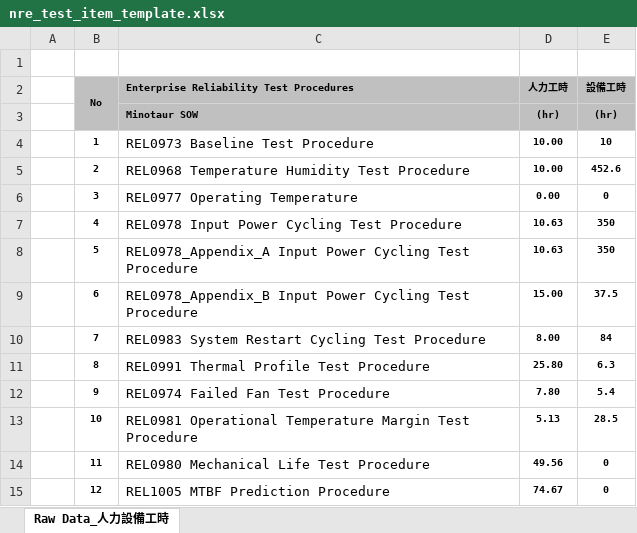
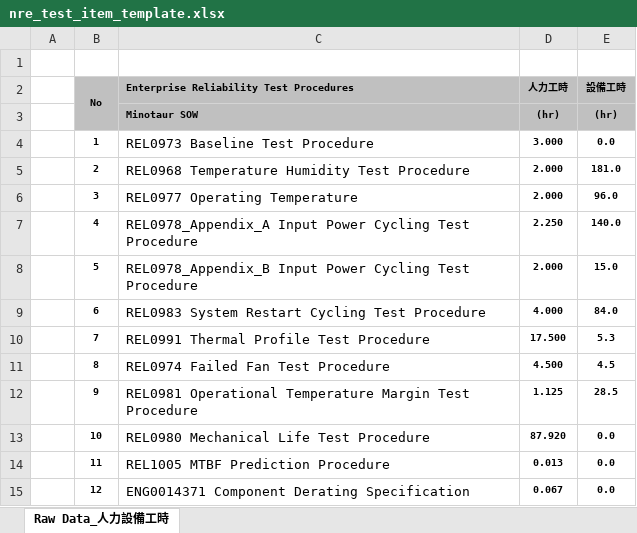
Before and after one commit to jefferlu/tx_nre, an Excel workbook: client/src/assets/excel/nre_test_item_template.xlsx, sheet Raw Data_人力設備工時, drawn as a sheet; only a part is shown; values as stored, in another font and other column widths than the file's, no borders; the diff covers the shown part only; the diff names each change by its address in the sheet, - before the commit and + after, or states it on an @@ line.

```diff
--- a/client/src/assets/excel/nre_test_item_template.xlsx (sheet Raw Data_人力設備工時)
+++ b/client/src/assets/excel/nre_test_item_template.xlsx (sheet Raw Data_人力設備工時)
-D4 (人力工時): 10.00
+D4 (人力工時): 3.000
-E4 (設備工時): 10
+E4 (設備工時): 0.0
-D5 (人力工時): 10.00
+D5 (人力工時): 2.000
-E5 (設備工時): 452.6
+E5 (設備工時): 181.0
-D6 (人力工時): 0.00
+D6 (人力工時): 2.000
-E6 (設備工時): 0
+E6 (設備工時): 96.0
-C7: REL0978 Input Power…
+C7: REL0978_Appendix_A Input Power…
-D7 (人力工時): 10.63
+D7 (人力工時): 2.250
-E7 (設備工時): 350
+E7 (設備工時): 140.0
-C8: REL0978_Appendix_A Input Power…
+C8: REL0978_Appendix_B Input Power…
-D8 (人力工時): 10.63
+D8 (人力工時): 2.000
-E8 (設備工時): 350
+E8 (設備工時): 15.0
-C9: REL0978_Appendix_B Input Power Cycling Test…
+C9: REL0983 System Restart Cycling Test…
-D9 (人力工時): 15.00
+D9 (人力工時): 4.000
-E9 (設備工時): 37.5
+E9 (設備工時): 84.0
-C10: REL0983 System Restart Cycling Test Procedure
+C10: REL0991 Thermal Profile Test Procedure
-D10 (人力工時): 8.00
+D10 (人力工時): 17.500
-E10 (設備工時): 84
+E10 (設備工時): 5.3
-C11: REL0991 Thermal Profile Test Procedure
+C11: REL0974 Failed Fan Test Procedure
-D11 (人力工時): 25.80
+D11 (人力工時): 4.500
-E11 (設備工時): 6.3
+E11 (設備工時): 4.5
-C12: REL0974 Failed Fan Test Procedure
+C12: REL0981 Operational Temperature Margin Test Procedure
-D12 (人力工時): 7.80
+D12 (人力工時): 1.125
-E12 (設備工時): 5.4
+E12 (設備工時): 28.5
-C13: REL0981 Operational Temperature Margin Test Procedure
+C13: REL0980 Mechanical Life Test Procedure
-D13 (人力工時): 5.13
+D13 (人力工時): 87.920
-E13 (設備工時): 28.5
+E13 (設備工時): 0.0
-C14: REL0980 Mechanical Life Test Procedure
+C14: REL1005 MTBF Prediction Procedure
-D14 (人力工時): 49.56
+D14 (人力工時): 0.013
-E14:E15 (設備工時): 0
+E14:E15 (設備工時): 0.0
-C15: REL1005 MTBF Prediction Procedure
+C15: ENG0014371 Component Derating Specification
-D15 (人力工時): 74.67
+D15 (人力工時): 0.067
```
Also changed, not shown: 32 added rows and 12 edited cells elsewhere in this sheet, client/src/assets/excel/nre_3rd_fee_template.xlsx, 44 other files.
